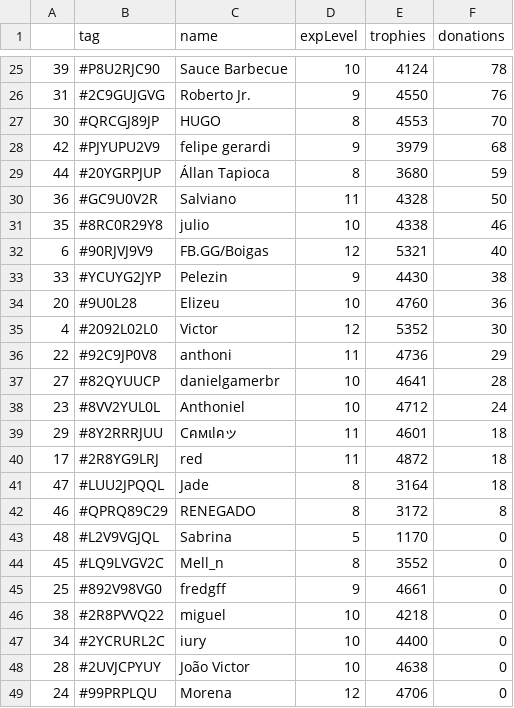
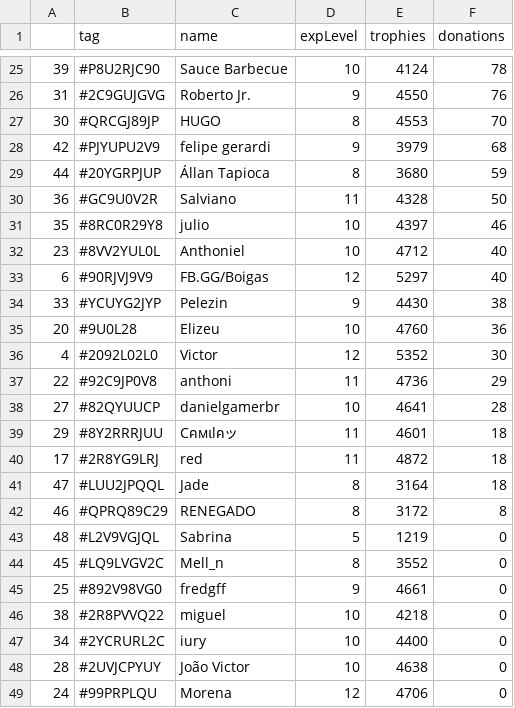
Before and after one commit to Brunopbb/APIClashRoyale, a CSV file: Members.csv, drawn as a sheet; only a part is shown, gaps mark what is left out; the diff covers the shown part only.

```diff
--- a/Members.csv
+++ b/Members.csv
@@ -30,4 +30,5 @@
 36,#GC9U0V2R,Salviano,11,4328,50
-35,#8RC0R29Y8,julio,10,4338,46
-6,#90RJVJ9V9,FB.GG/Boigas,12,5321,40
+35,#8RC0R29Y8,julio,10,4397,46
+23,#8VV2YUL0L,Anthoniel,10,4712,40
+6,#90RJVJ9V9,FB.GG/Boigas,12,5297,40
 33,#YCUYG2JYP,Pelezin,9,4430,38
@@ -37,3 +38,2 @@
 27,#82QYUUCP,danielgamerbr,10,4641,28
-23,#8VV2YUL0L,Anthoniel,10,4712,24
 29,#8Y2RRRJUU,Cคмเlคッ,11,4601,18
@@ -42,3 +42,3 @@
 46,#QPRQ89C29,RENEGADO,8,3172,8
-48,#L2V9VGJQL,Sabrina,5,1170,0
+48,#L2V9VGJQL,Sabrina,5,1219,0
 45,#LQ9LVGV2C,Mell_n,8,3552,0
```
Also changed, not shown: 4 added rows, 4 removed rows and 19 edited cells elsewhere in this file.
